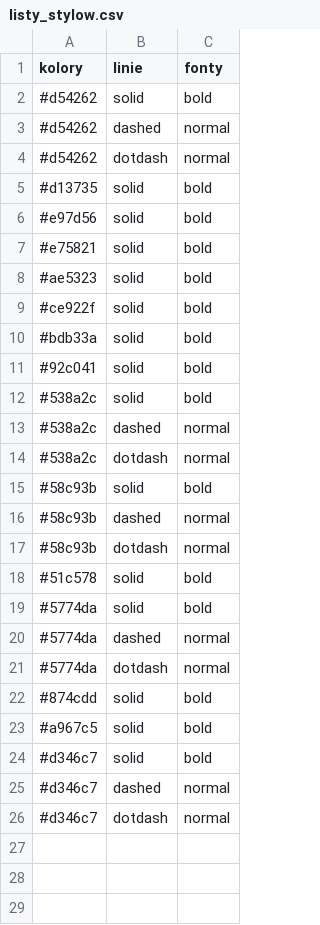
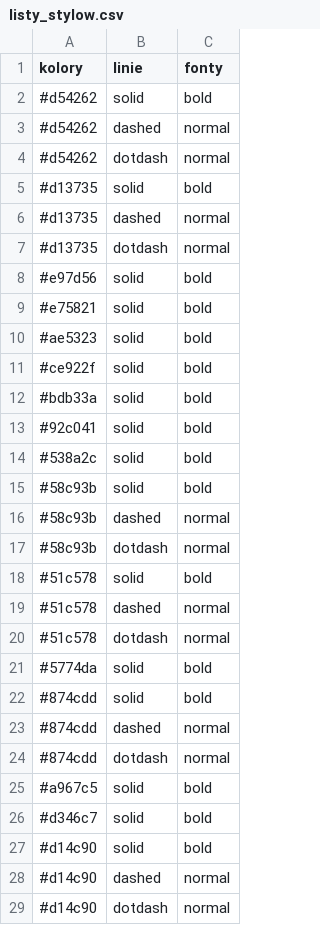
Before and after one commit to pawlowska/shiny-server, a CSV file: rowery/listy_stylow.csv, drawn as a sheet.

```diff
--- a/rowery/listy_stylow.csv
+++ b/rowery/listy_stylow.csv
@@ -5,2 +5,4 @@
 "#d13735","solid","bold"
+"#d13735","dashed","normal"
+"#d13735","dotdash","normal"
 "#e97d56","solid","bold"
@@ -12,4 +14,2 @@
 "#538a2c","solid","bold"
-"#538a2c","dashed","normal"
-"#538a2c","dotdash","normal"
 "#58c93b","solid","bold"
@@ -18,9 +18,12 @@
 "#51c578","solid","bold"
+"#51c578","dashed","normal"
+"#51c578","dotdash","normal"
 "#5774da","solid","bold"
-"#5774da","dashed","normal"
-"#5774da","dotdash","normal"
 "#874cdd","solid","bold"
+"#874cdd","dashed","normal"
+"#874cdd","dotdash","normal"
 "#a967c5","solid","bold"
 "#d346c7","solid","bold"
-"#d346c7","dashed","normal"
-"#d346c7","dotdash","normal"
+"#d14c90","solid","bold"
+"#d14c90","dashed","normal"
+"#d14c90","dotdash","normal"
```
Also changed, not shown: rowery/czujniki_rowerowe.csv, 15 other files.
